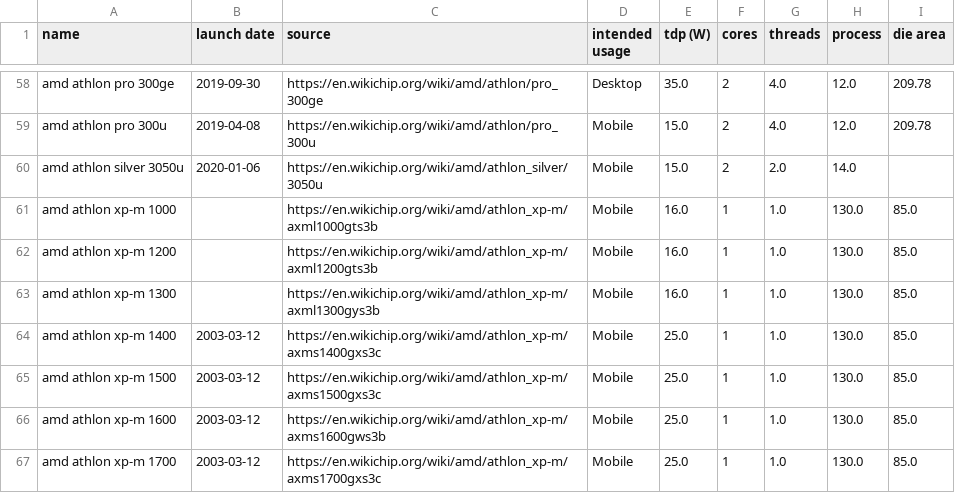
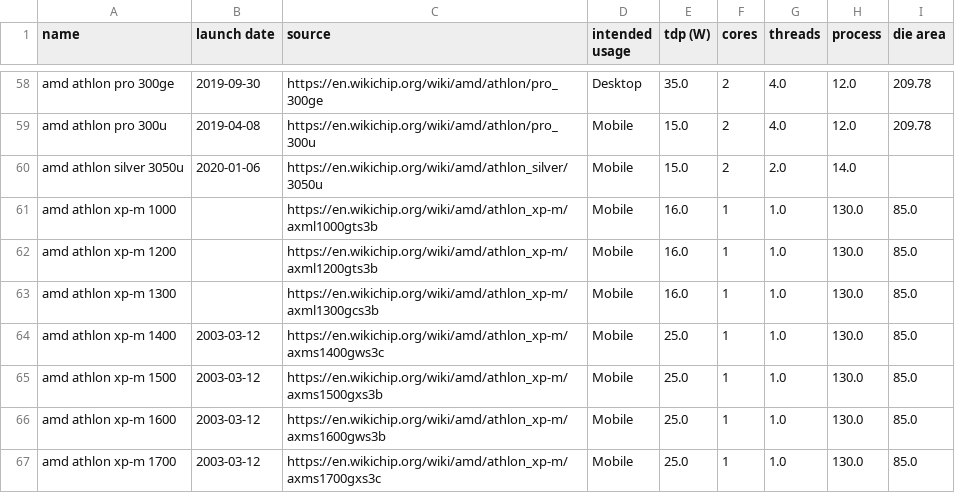
Before and after one commit to nextflow-io/nf-co2footprint, a CSV file: src/resources/cpu_tdp_data/CPU_TDP.csv, drawn as a sheet; only a part is shown, gaps mark what is left out; the diff covers the shown part only.

```diff
--- a/src/resources/cpu_tdp_data/CPU_TDP.csv
+++ b/src/resources/cpu_tdp_data/CPU_TDP.csv
@@ -62,5 +62,5 @@ amd athlon xp-m 1000,,https://en.wikichip.org/wiki/amd/athlon_xp-m/axml1000gts3b
 amd athlon xp-m 1200,,https://en.wikichip.org/wiki/amd/athlon_xp-m/axml1200gts3b,Mobile,16.0,1,1.0,130.0,85.0
-amd athlon xp-m 1300,,https://en.wikichip.org/wiki/amd/athlon_xp-m/axml1300gys3b,Mobile,16.0,1,1.0,130.0,85.0
-amd athlon xp-m 1400,2003-03-12,https://en.wikichip.org/wiki/amd/athlon_xp-m/axms1400gxs3c,Mobile,25.0,1,1.0,130.0,85.0
-amd athlon xp-m 1500,2003-03-12,https://en.wikichip.org/wiki/amd/athlon_xp-m/axms1500gxs3c,Mobile,25.0,1,1.0,130.0,85.0
+amd athlon xp-m 1300,,https://en.wikichip.org/wiki/amd/athlon_xp-m/axml1300gcs3b,Mobile,16.0,1,1.0,130.0,85.0
+amd athlon xp-m 1400,2003-03-12,https://en.wikichip.org/wiki/amd/athlon_xp-m/axms1400gws3c,Mobile,25.0,1,1.0,130.0,85.0
+amd athlon xp-m 1500,2003-03-12,https://en.wikichip.org/wiki/amd/athlon_xp-m/axms1500gxs3b,Mobile,25.0,1,1.0,130.0,85.0
 amd athlon xp-m 1600,2003-03-12,https://en.wikichip.org/wiki/amd/athlon_xp-m/axms1600gws3b,Mobile,25.0,1,1.0,130.0,85.0
```
Also changed, not shown: 7 added rows, 2 removed rows, 2 moved rows and 46 edited cells elsewhere in this file, 6 other files.
